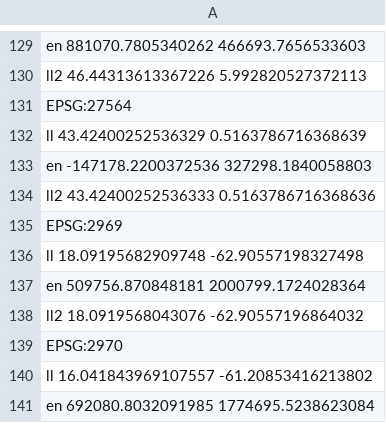
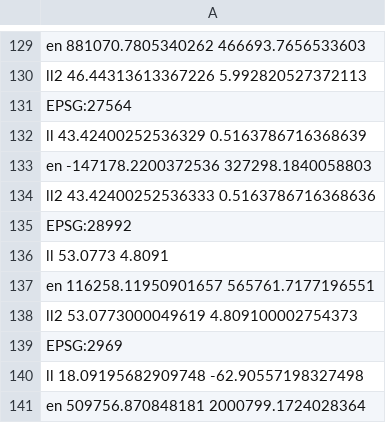
Before and after one commit to tsmock/josm, a CSV file: data_nodist/projection-regression-test-data.csv, drawn as a sheet; only a part is shown, gaps mark what is left out; the shorter side is filled out with more unchanged rows; the diff names each change by its address in the sheet, - before the commit and + after, or states it on an @@ line.

Commit message:
applied #12181 - regression test for Netherlands RD projection (patch by vholten)

```diff
--- a/data_nodist/projection-regression-test-data.csv
+++ b/data_nodist/projection-regression-test-data.csv
+row 135: EPSG:28992
+row 136: ll 53.0773 4.8091
+row 137: en 116258.11950901657 565761.7177196551
+row 138: ll2 53.0773000049619 4.809100002754373
```
